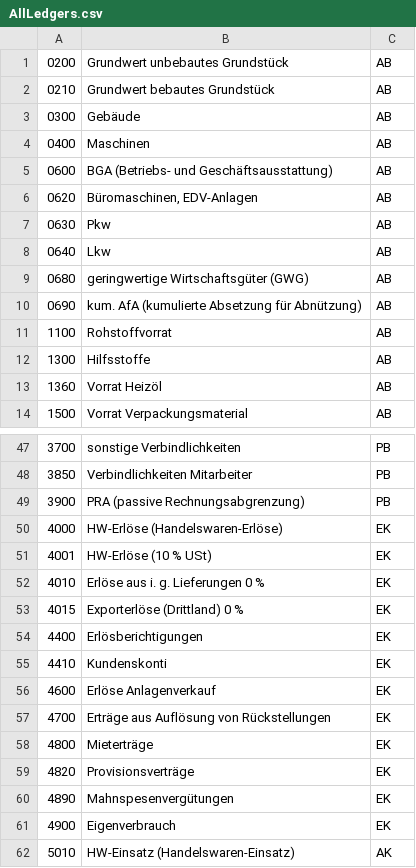
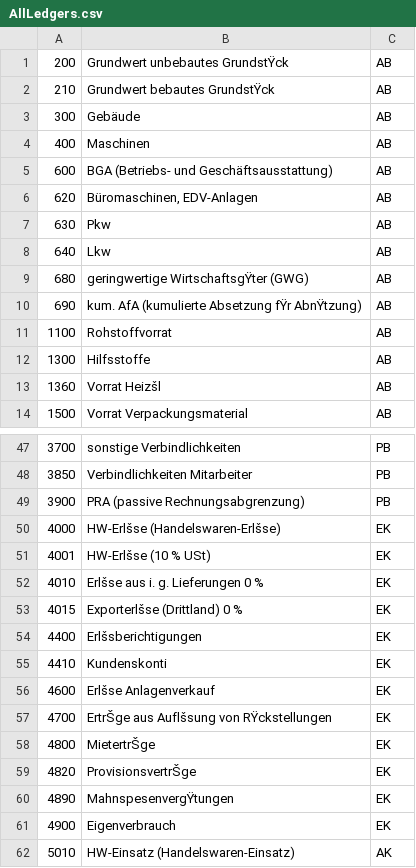
Before and after one commit to Andi1326/SWP-Project, a CSV file: AccountantAssistant/Resources/AllLedgers.csv, drawn as a sheet; only a part is shown, gaps mark what is left out; the diff covers the shown part only; the diff names each change by its address in the sheet, - before the commit and + after, or states it on an @@ line.

```diff
--- a/AccountantAssistant/Resources/AllLedgers.csv
+++ b/AccountantAssistant/Resources/AllLedgers.csv
-A1: 0200
+A1: 200
-B1: Grundwert unbebautes Grundstück
+B1: Grundwert unbebautes GrundstŸck
-A2: 0210
+A2: 210
-B2: Grundwert bebautes Grundstück
+B2: Grundwert bebautes GrundstŸck
-A3: 0300
+A3: 300
-A4: 0400
+A4: 400
-A5: 0600
+A5: 600
-A6: 0620
+A6: 620
-A7: 0630
+A7: 630
-A8: 0640
+A8: 640
-A9: 0680
+A9: 680
-B9: geringwertige Wirtschaftsgüter (GWG)
+B9: geringwertige WirtschaftsgŸter (GWG)
-A10: 0690
+A10: 690
-B10: kum. AfA (kumulierte Absetzung für Abnützung)
+B10: kum. AfA (kumulierte Absetzung fŸr AbnŸtzung)
-B13: Vorrat Heizöl
+B13: Vorrat Heizšl
-B50: HW-Erlöse (Handelswaren-Erlöse)
+B50: HW-Erlšse (Handelswaren-Erlšse)
-B51: HW-Erlöse (10 % USt)
+B51: HW-Erlšse (10 % USt)
-B52: Erlöse aus i. g. Lieferungen 0 %
+B52: Erlšse aus i. g. Lieferungen 0 %
-B53: Exporterlöse (Drittland) 0 %
+B53: Exporterlšse (Drittland) 0 %
-B54: Erlösberichtigungen
+B54: Erlšsberichtigungen
-B56: Erlöse Anlagenverkauf
+B56: Erlšse Anlagenverkauf
-B57: Erträge aus Auflösung von Rückstellungen
+B57: ErtrŠge aus Auflšsung von RŸckstellungen
-B58: Mieterträge
+B58: MietertrŠge
-B59: Provisionsverträge
+B59: ProvisionsvertrŠge
-B60: Mahnspesenvergütungen
+B60: MahnspesenvergŸtungen
```
Also changed, not shown: 15 edited cells elsewhere in this file, 3 other files.
